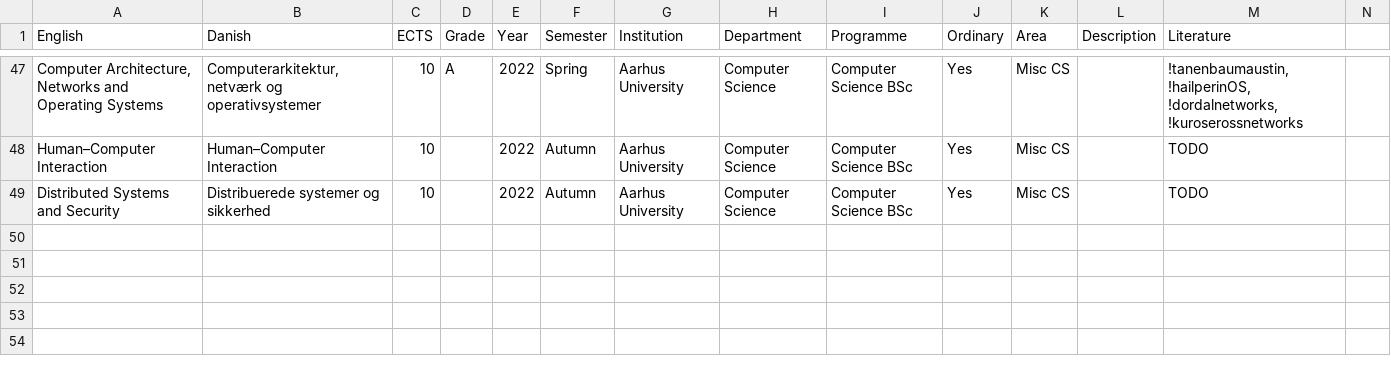
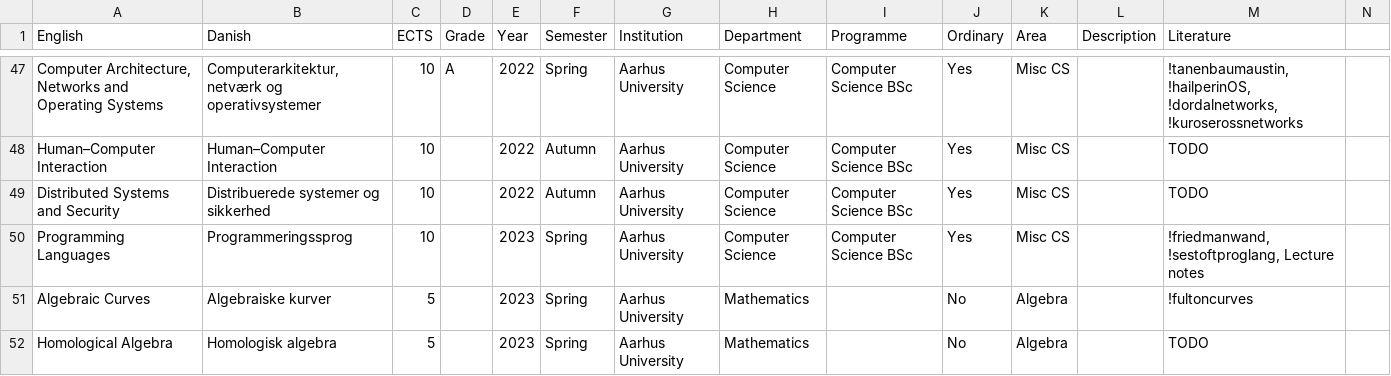
Before and after one commit to dnhansen/dnhansen.github.io, a CSV file: coursework.csv, drawn as a sheet; only a part is shown, gaps mark what is left out; rows hold the shown columns only; the diff names each change by its address in the sheet, - before the commit and + after, or states it on an @@ line.

Commit message:
Updated coursework page.

```diff
--- a/coursework.csv
+++ b/coursework.csv
+row 50: Programming Languages | Programmeringssprog | 10 |  | 2023 | Spring | Aarhus University | Computer Science | Computer Science BSc | Yes | Misc CS |  | !friedmanwand, !sestoftproglang, Lecture notes
+row 51: Algebraic Curves | Algebraiske kurver | 5 |  | 2023 | Spring | Aarhus University | Mathematics |  | No | Algebra |  | !fultoncurves
+row 52: Homological Algebra | Homologisk algebra | 5 |  | 2023 | Spring | Aarhus University | Mathematics |  | No | Algebra |  | TODO
```
Also changed, not shown: 3 other files.
